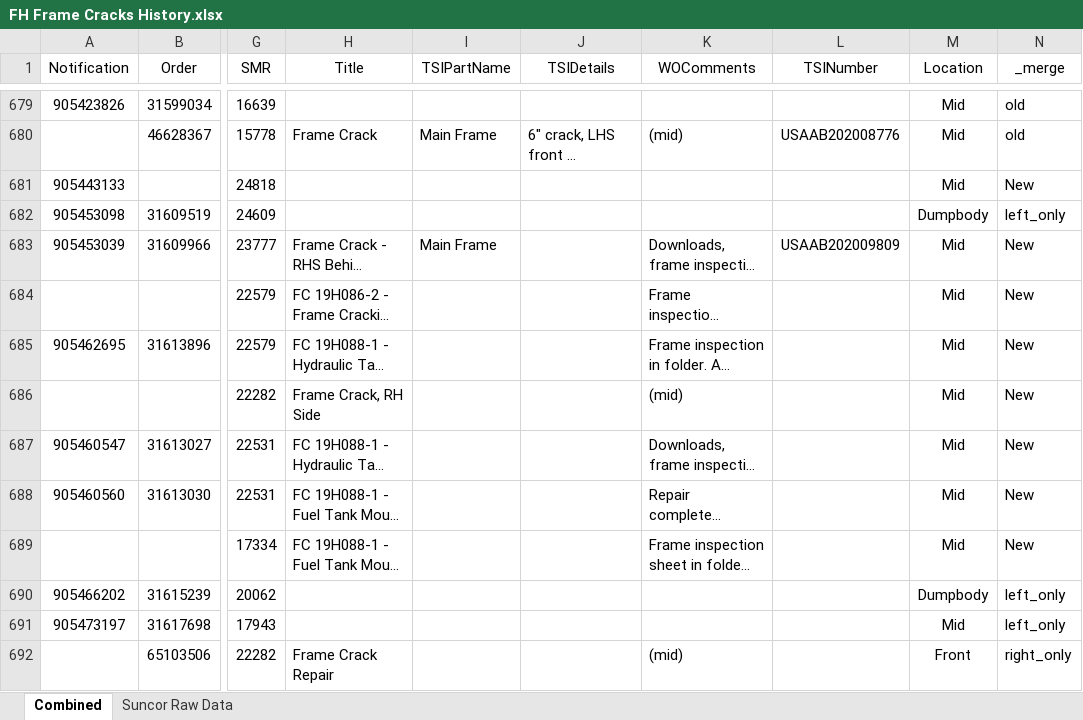
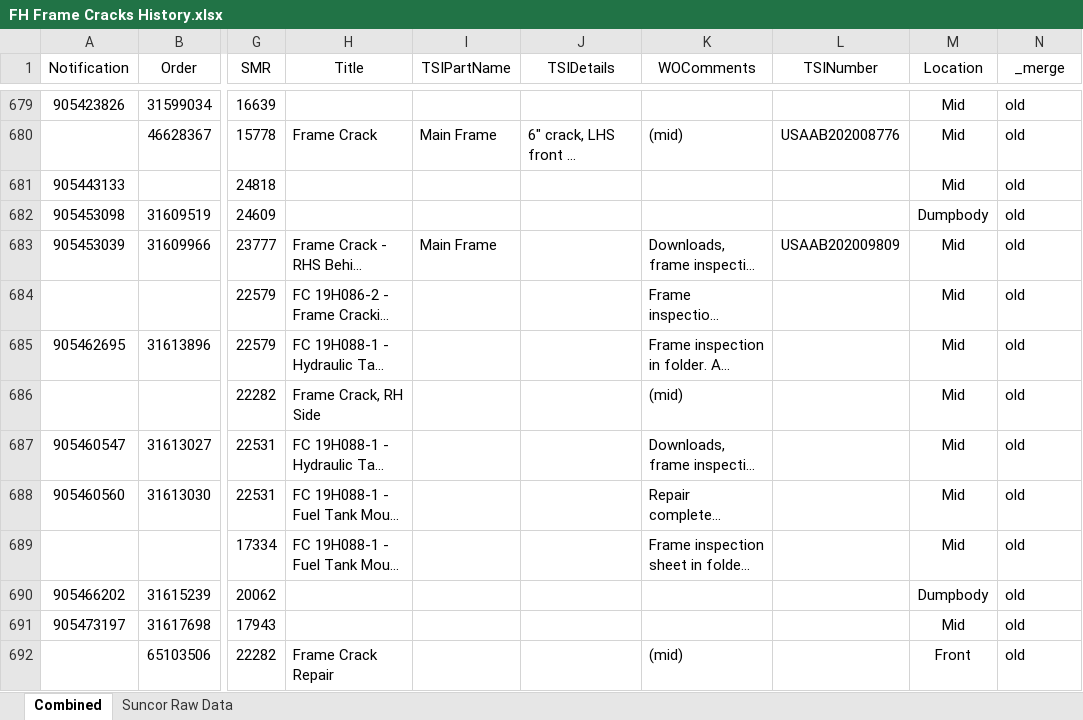
Before and after one commit to jaymegordo/SMSEventLog, an Excel workbook: smseventlog/_resources/csv/FH Frame Cracks History.xlsx, sheet Combined, drawn as a sheet; only a part is shown, gaps mark what is left out; long unchanged cells end in …; values as stored, in another font and other column widths than the file's, no borders; conditional formats and table styles not drawn; the diff covers the shown part only; the diff names each change by its address in the sheet, - before the commit and + after, or states it on an @@ line.

```diff
--- a/smseventlog/_resources/csv/FH Frame Cracks History.xlsx (sheet Combined)
+++ b/smseventlog/_resources/csv/FH Frame Cracks History.xlsx (sheet Combined)
-N681 (_merge): New
+N681 (_merge): old
-N682 (_merge): left_only
+N682 (_merge): old
-N683:N689 (_merge): New
+N683:N689 (_merge): old
-N690:N691 (_merge): left_only
+N690:N691 (_merge): old
-N692 (_merge): right_only
+N692 (_merge): old
```
Also changed, not shown: 8 added rows and 4 edited cells elsewhere in this sheet, 6 other files.
